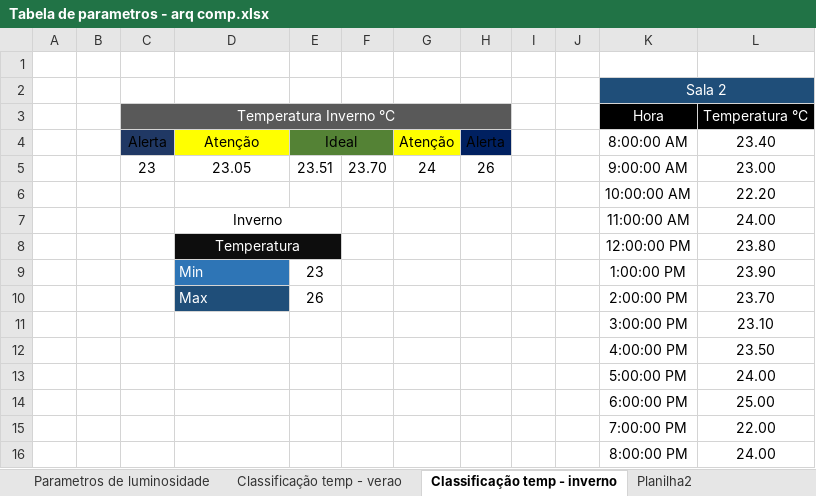
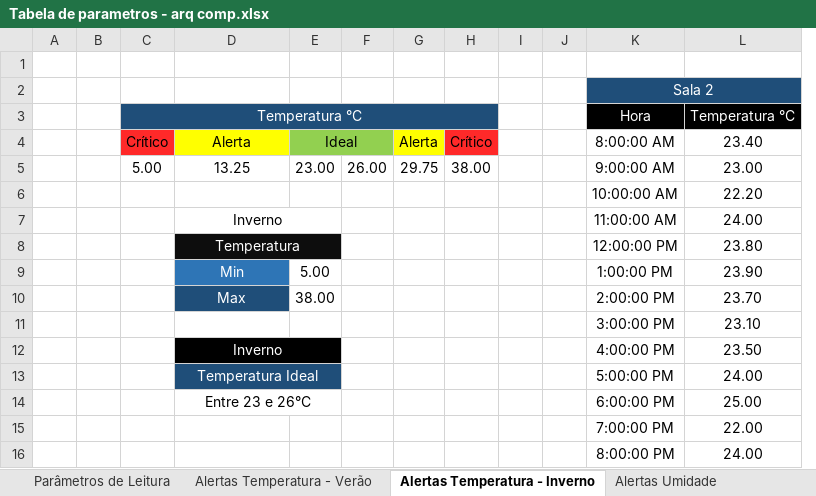
Before and after one commit to BandTec/Ferbgam, an Excel workbook: Sprint 2/Documentação/Relatório de Arq. Comp/Tabela de parametros - arq comp.xlsx, sheet Alertas Temperatura - Inverno, drawn as a sheet; values as stored, in another font and other column widths than the file's, no borders; removed rows and columns are numbered as before the commit, all else as after; the diff names each change by its address in the sheet, - before the commit and + after, or states it on an @@ line.

Commit message:
Fazendo alterações no Relatório Analytics e na planilha de parâmetros

```diff
--- a/Sprint 2/Documentação/Relatório de Arq. Comp/Tabela de parametros - arq comp.xlsx (sheet Alertas Temperatura - Inverno)
+++ b/Sprint 2/Documentação/Relatório de Arq. Comp/Tabela de parametros - arq comp.xlsx (sheet Alertas Temperatura - Inverno)
-sheet tab: Classificação temp - verao
+sheet tab: Alertas Temperatura - Verão
-sheet tab: Classificação temp - inverno
+sheet tab: Alertas Temperatura - Inverno
-sheet tab: Parametros de luminosidade
-sheet tab: Planilha2
+sheet tab: Alertas Umidade
-column G, row 4: Atenção
+column H, row 4: Crítico
-C3: Temperatura Inverno °C
+C3: Temperatura °C
-C3:F3 fill: #595959
+C3:F3 fill: #1F4E79
-G3 fill: #595959
+G3 fill: #1F4E79
-C4: Alerta
+C4: Crítico
-C4 fill: #203864
+C4 fill: #FF2929
-D4: Atenção
+D4: Alerta
-E4:F4 fill: #548235
+E4:F4 fill: #92D050
-G4 fill: #002060
+G4 fill: #FFFF00
-row 5:  |  | 23 | 23.05 | 23.51 | 23.70 | 24 | 26 |  |  | 9:00:00 AM | 23.00
+row 5:  |  | 5.00 | 13.25 | 23.00 | 26.00 | 29.75 | 38.00 |  |  | 9:00:00 AM | 23.00
-D9:D10 alignment: left
+D9:D10 alignment: center
-E9: 23
+E9: 5.00
-E10: 26
+E10: 38.00
-D12: (empty)
+D12: Inverno
-D12:E12 fill: none
+D12:E12 fill: #000000
+D12:E12 merged
-D13: (empty)
+D13: Temperatura Ideal
-D13:E13 fill: none
+D13:E13 fill: #1F4E79
+D13:E13 merged
-D14: (empty)
+D14: Entre 23 e 26°C
+D14:E14 merged
```
Also changed, not shown: sheet Alertas Temperatura - Verão, sheet Alertas Luminosidade, sheet Parâmetros de Leitura, other sheet tabs, charts or pictures, 3 other files.
